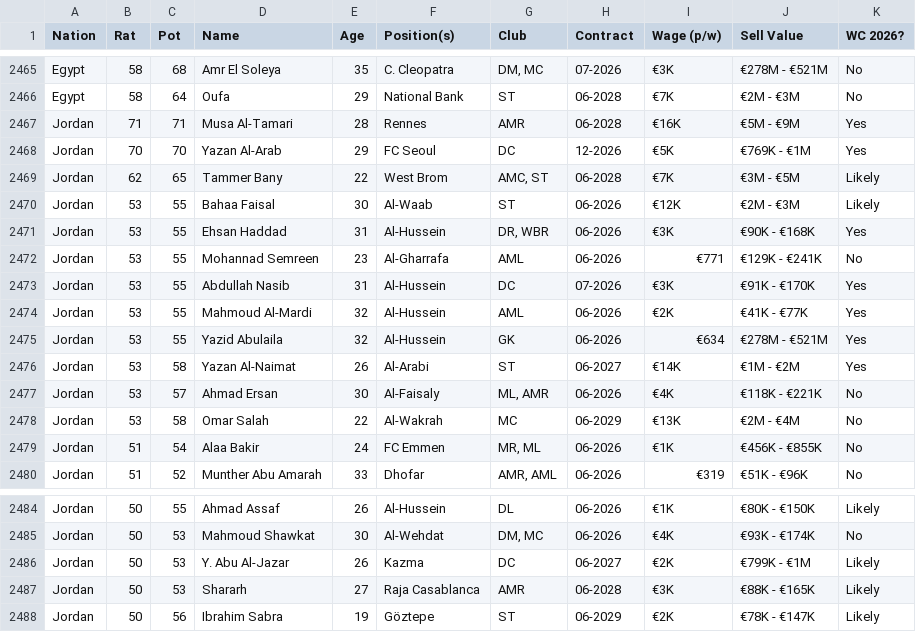
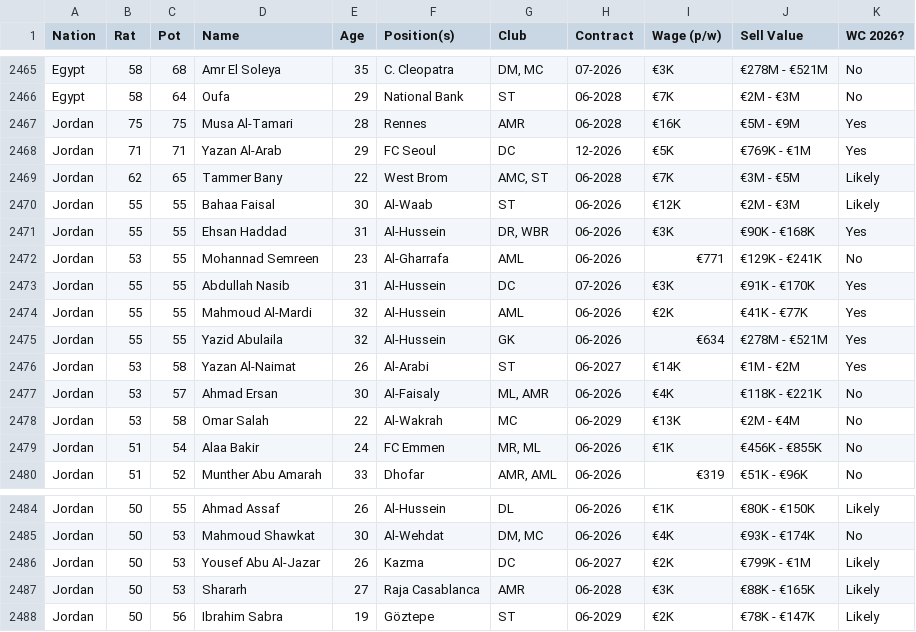
Before and after one commit to APmsj09/Fifa_Elo_Sim, a CSV file: data/Player_Data.csv, drawn as a sheet; only a part is shown, gaps mark what is left out.

Commit message:
Update Player_Data.csv

```diff
--- a/data/Player_Data.csv
+++ b/data/Player_Data.csv
@@ -2466,11 +2466,11 @@ Egypt,58,68,Amr El Soleya,35,C. Cleopatra,"DM, MC",07-2026,€3K,€278M - €52
 Egypt,58,64,Oufa,29,National Bank,ST,06-2028,€7K,€2M - €3M,No
-Jordan,71,71,Musa Al-Tamari,28,Rennes,AMR,06-2028,€16K,€5M - €9M,Yes
-Jordan,70,70,Yazan Al-Arab,29,FC Seoul,DC,12-2026,€5K,€769K - €1M,Yes
+Jordan,75,75,Musa Al-Tamari,28,Rennes,AMR,06-2028,€16K,€5M - €9M,Yes
+Jordan,71,71,Yazan Al-Arab,29,FC Seoul,DC,12-2026,€5K,€769K - €1M,Yes
 Jordan,62,65,Tammer Bany,22,West Brom,"AMC, ST",06-2028,€7K,€3M - €5M,Likely
-Jordan,53,55,Bahaa Faisal,30,Al-Waab,ST,06-2026,€12K,€2M - €3M,Likely
-Jordan,53,55,Ehsan Haddad,31,Al-Hussein,"DR, WBR",06-2026,€3K,€90K - €168K,Yes
+Jordan,55,55,Bahaa Faisal,30,Al-Waab,ST,06-2026,€12K,€2M - €3M,Likely
+Jordan,55,55,Ehsan Haddad,31,Al-Hussein,"DR, WBR",06-2026,€3K,€90K - €168K,Yes
 Jordan,53,55,Mohannad Semreen,23,Al-Gharrafa,AML,06-2026,€771,€129K - €241K,No
-Jordan,53,55,Abdullah Nasib,31,Al-Hussein,DC,07-2026,€3K,€91K - €170K,Yes
-Jordan,53,55,Mahmoud Al-Mardi,32,Al-Hussein,AML,06-2026,€2K,€41K - €77K,Yes
-Jordan,53,55,Yazid Abulaila,32,Al-Hussein,GK,06-2026,€634,€278M - €521M,Yes
+Jordan,55,55,Abdullah Nasib,31,Al-Hussein,DC,07-2026,€3K,€91K - €170K,Yes
+Jordan,55,55,Mahmoud Al-Mardi,32,Al-Hussein,AML,06-2026,€2K,€41K - €77K,Yes
+Jordan,55,55,Yazid Abulaila,32,Al-Hussein,GK,06-2026,€634,€278M - €521M,Yes
 Jordan,53,58,Yazan Al-Naimat,26,Al-Arabi,ST,06-2027,€14K,€1M - €2M,Yes
@@ -2485,3 +2485,3 @@ Jordan,50,55,Ahmad Assaf,26,Al-Hussein,DL,06-2026,€1K,€80K - €150K,Likely
 Jordan,50,53,Mahmoud Shawkat,30,Al-Wehdat,"DM, MC",06-2026,€4K,€93K - €174K,No
-Jordan,50,53,Y. Abu Al-Jazar,26,Kazma,DC,06-2027,€2K,€799K - €1M,Likely
+Jordan,50,53,Yousef Abu Al-Jazar,26,Kazma,DC,06-2027,€2K,€799K - €1M,Likely
 Jordan,50,53,Shararh,27,Raja Casablanca,AMR,06-2028,€3K,€88K - €165K,Likely
```
